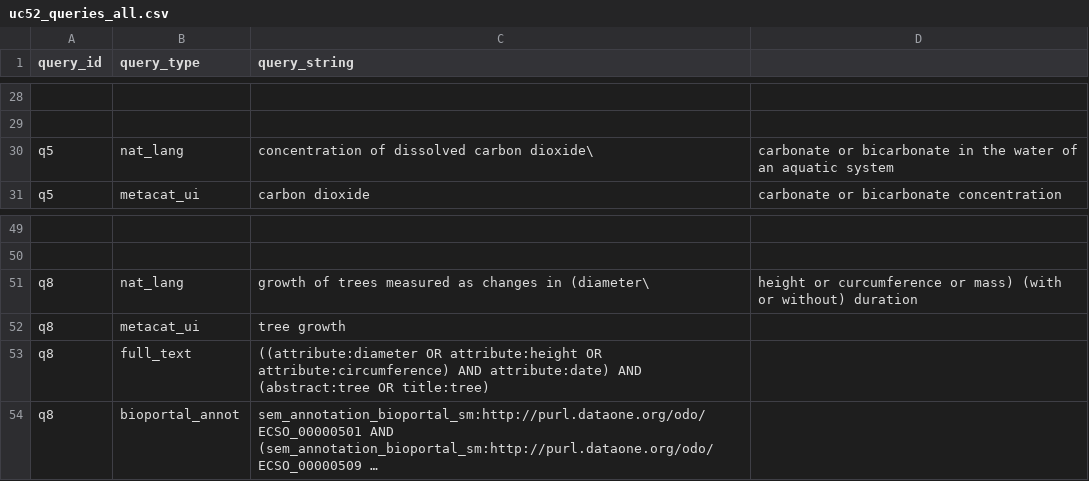
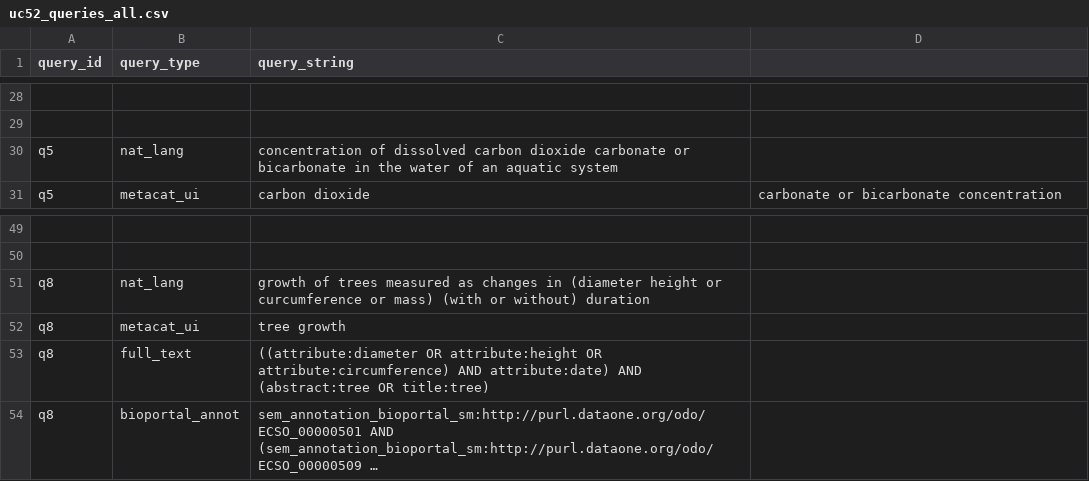
Before and after one commit to DataONEorg/semantic-query, a CSV file: lib/queries/uc52_queries_all.csv, drawn as a sheet; only a part is shown, gaps mark what is left out; long unchanged cells end in …; the diff names each change by its address in the sheet, - before the commit and + after, or states it on an @@ line.

Commit message:
removed commas from the natural lang versions. only punctation left is the quotes in some solr queries

```diff
--- a/lib/queries/uc52_queries_all.csv
+++ b/lib/queries/uc52_queries_all.csv
-C30 (query_string): …dissolved carbon dioxide\
+C30 (query_string): …dissolved carbon dioxide carbonate or bicarbonate in the water of an aquatic system
-D30: carbonate or bicarbonate in the water of an aquatic system
+D30: (empty)
-C51 (query_string): …changes in (diameter\
+C51 (query_string): …changes in (diameter height or curcumference or mass) (with or without) duration
-D51: height or curcumference or mass) (with or without) duration
+D51: (empty)
```
